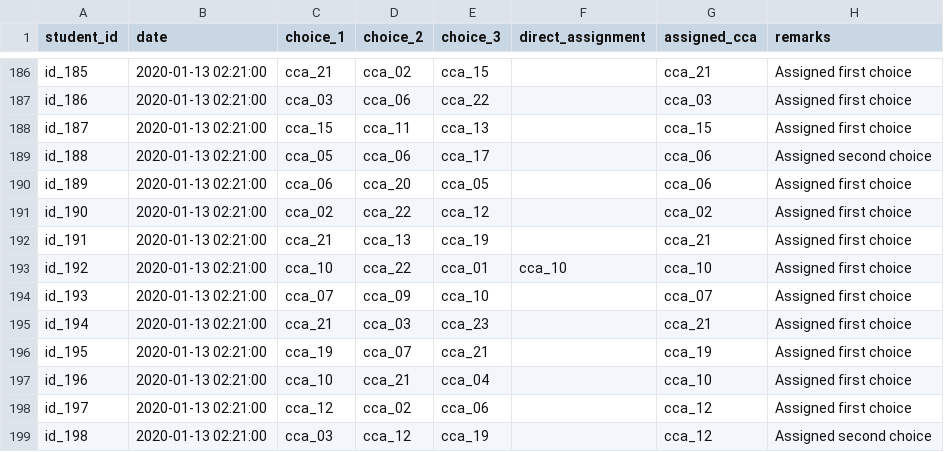
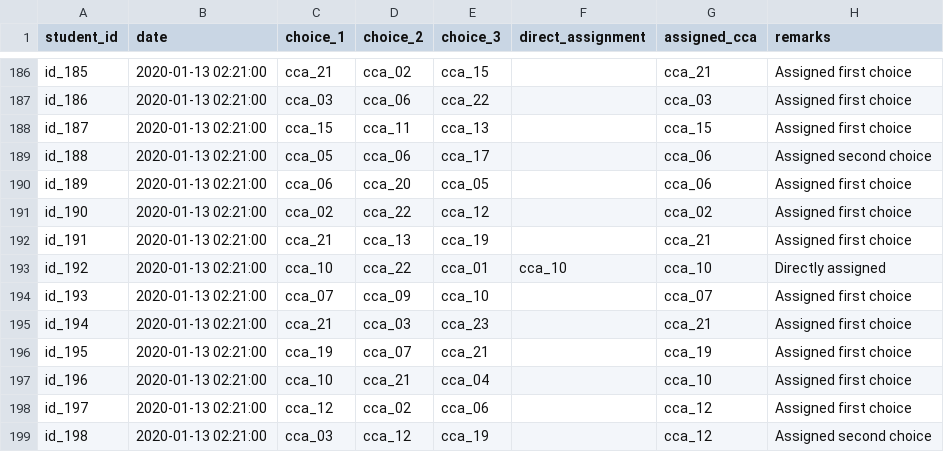
Before and after one commit to kelvnt/cca_assignment, a CSV file: data/final_assignments.csv, drawn as a sheet; only a part is shown, gaps mark what is left out; the diff covers the shown part only.

```diff
--- a/data/final_assignments.csv
+++ b/data/final_assignments.csv
@@ -192,3 +192,3 @@ id_190,2020-01-13 02:21:00,cca_02,cca_22,cca_12,,cca_02,Assigned first choice
 id_191,2020-01-13 02:21:00,cca_21,cca_13,cca_19,,cca_21,Assigned first choice
-id_192,2020-01-13 02:21:00,cca_10,cca_22,cca_01,cca_10,cca_10,Assigned first choice
+id_192,2020-01-13 02:21:00,cca_10,cca_22,cca_01,cca_10,cca_10,Directly assigned
 id_193,2020-01-13 02:21:00,cca_07,cca_09,cca_10,,cca_07,Assigned first choice
```
Also changed, not shown: 5 edited cells elsewhere in this file, 1 other file.
